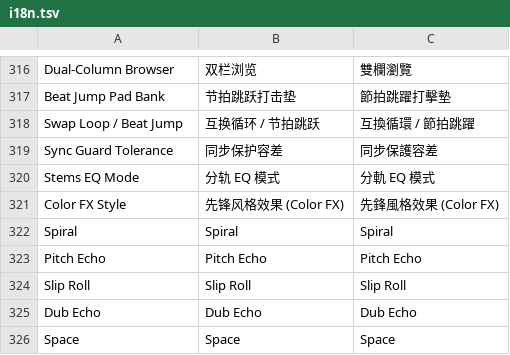
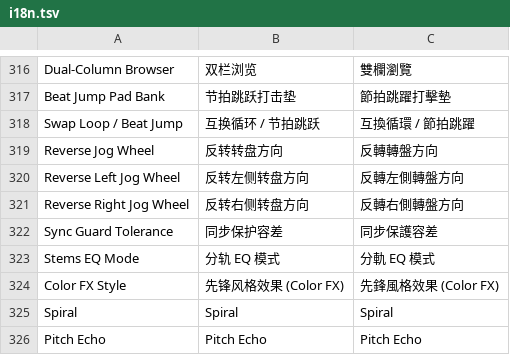
Before and after one commit to Cd1s/EngineX-OS, a TSV file: tools/ui-mod/i18n.tsv, drawn as a sheet; only a part is shown, gaps mark what is left out; the shorter side is filled out with more unchanged rows.

Commit message:
feat(ui,webui): add per-deck Reverse Jog Wheel setting (#213)
Expose Engine's stock HighSpeedJogWheelAssignment.invert property per deck without restarting Engine, persisted in settings.conf:

- Go WebUI & settings: add jogInvertLeft / jogInvertRight settings and uiCapabilities.jogWheel gating (hidden on motorized boards SC5000M / SC6000M / SYSTEM ONE and on legacy 5.0.4 packs), validated with parseBoolParam and covered in unit tests.
- On-deck UI & controller bridge: add Settings -> Device toggles (single Reverse Jog Wheel on 1-jog players, separate Reverse Left / Right Jog Wheel on 2-jog non-motorized consoles including SC LIVE 4) synced immediately across QML engines via Planck properties EngineXJogInvert{Left,Right,Ready} with HTTP fallback and startup retry until all translators are ready.
- JogWheel.qml (5.3.0+): bind HighSpeedJogWheelAssignment.invert and swap JogToHoldOutput SeekBackward/SeekForward targets on hasTrackSearch models while leaving Jog Touch and BeatGrid Edit guards untouched.
- i18n, docs, and regression tests: add trilingual strings, update docs/site/content.js (tone: new) and docs/REGRESSION-CHECKLIST.md (rows 19 and 43), and add Go/Python/Node/QML regression checks.

```diff
--- a/tools/ui-mod/i18n.tsv
+++ b/tools/ui-mod/i18n.tsv
@@ -318,2 +318,5 @@ Beat Jump Pad Bank	节拍跳跃打击垫	節拍跳躍打擊墊
 Swap Loop / Beat Jump	互换循环 / 节拍跳跃	互換循環 / 節拍跳躍
+Reverse Jog Wheel	反转转盘方向	反轉轉盤方向
+Reverse Left Jog Wheel	反转左侧转盘方向	反轉左側轉盤方向
+Reverse Right Jog Wheel	反转右侧转盘方向	反轉右側轉盤方向
 Sync Guard Tolerance	同步保护容差	同步保護容差
```
Also changed, not shown: 8 other files.
